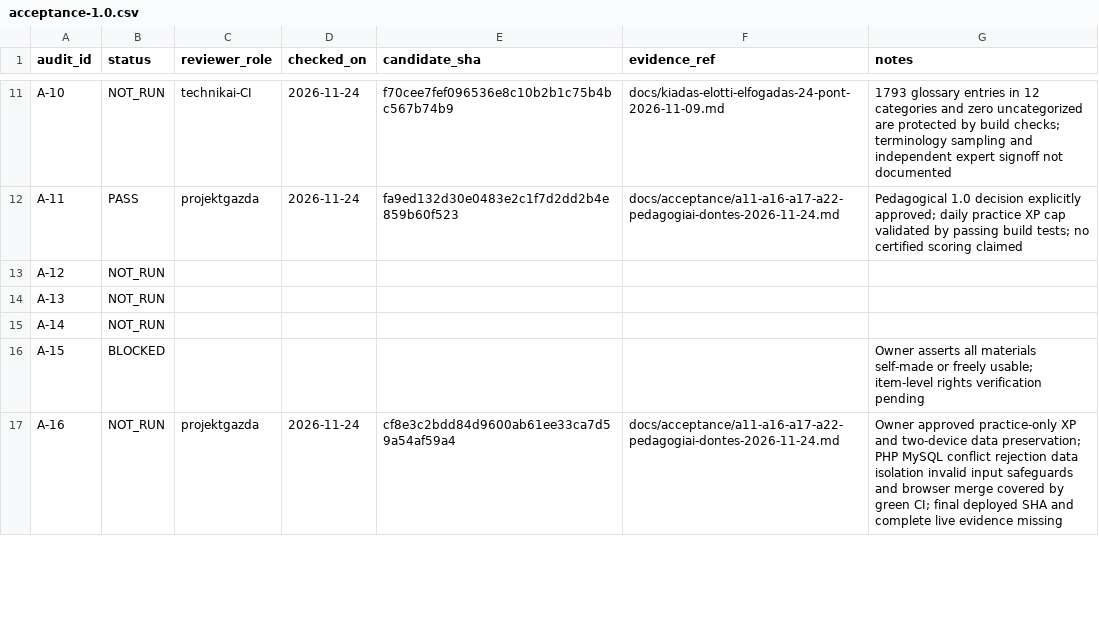
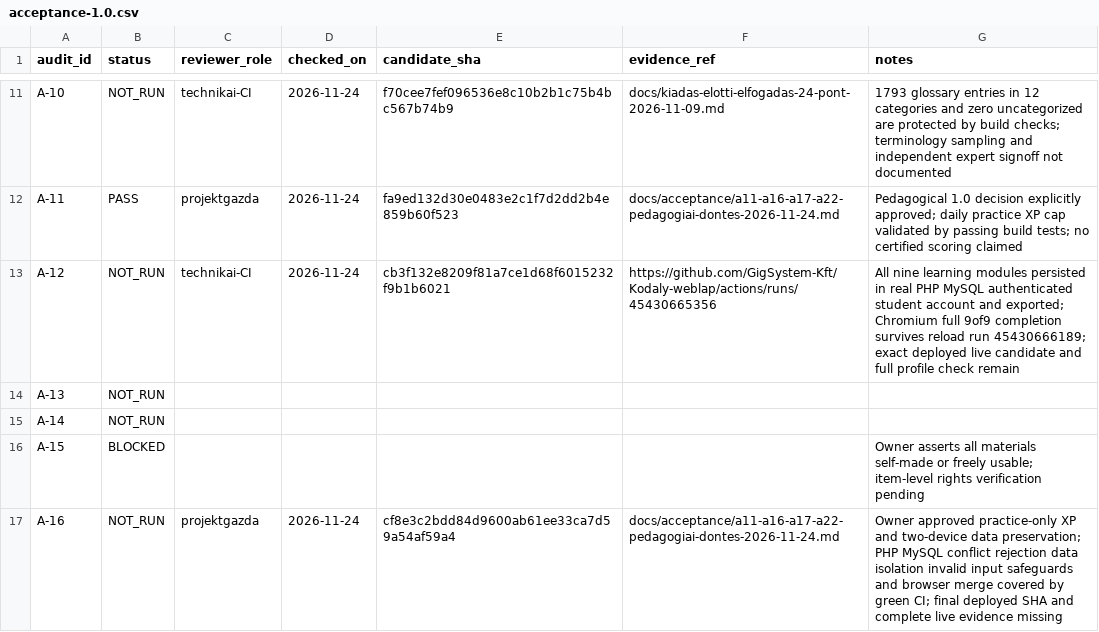
Before and after one commit to GigSystem-Kft/Kodaly-weblap, a CSV file: docs/acceptance/acceptance-1.0.csv, drawn as a sheet; only a part is shown, gaps mark what is left out.

Commit message:
docs(acceptance): record successful authenticated nine-module A12 evidence

```diff
--- a/docs/acceptance/acceptance-1.0.csv
+++ b/docs/acceptance/acceptance-1.0.csv
@@ -12,3 +12,3 @@ A-10,NOT_RUN,technikai-CI,2026-11-24,f70cee7fef096536e8c10b2b1c75b4bc567b74b9,do
 A-11,PASS,projektgazda,2026-11-24,fa9ed132d30e0483e2c1f7d2dd2b4e859b60f523,docs/acceptance/a11-a16-a17-a22-pedagogiai-dontes-2026-11-24.md,Pedagogical 1.0 decision explicitly approved; daily practice XP cap validated by passing build tests; no certified scoring claimed
-A-12,NOT_RUN,,,,,
+A-12,NOT_RUN,technikai-CI,2026-11-24,cb3f132e8209f81a7ce1d68f6015232f9b1b6021,https://github.com/GigSystem-Kft/Kodaly-weblap/actions/runs/45430665356,All nine learning modules persisted in real PHP MySQL authenticated student account and exported; Chromium full 9of9 completion survives reload run 45430666189; exact deployed live candidate and full profile check remain
 A-13,NOT_RUN,,,,,
```
